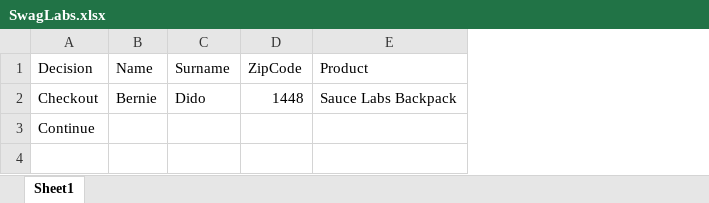
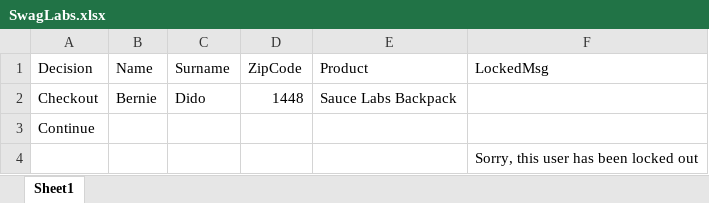
Before and after one commit to MKellington/GlobalKinetic_MeganKellington, an Excel workbook: data/SwagLabs.xlsx, sheet Sheet1, drawn as a sheet; values as stored, in another font and other column widths than the file's, no borders; the diff names each change by its address in the sheet, - before the commit and + after, or states it on an @@ line.

Commit message:
Spreadsheet

```diff
--- a/data/SwagLabs.xlsx (sheet Sheet1)
+++ b/data/SwagLabs.xlsx (sheet Sheet1)
+column F (LockedMsg), empty
+row 4:  |  |  |  |  | Sorry, this user has been locked out
```
